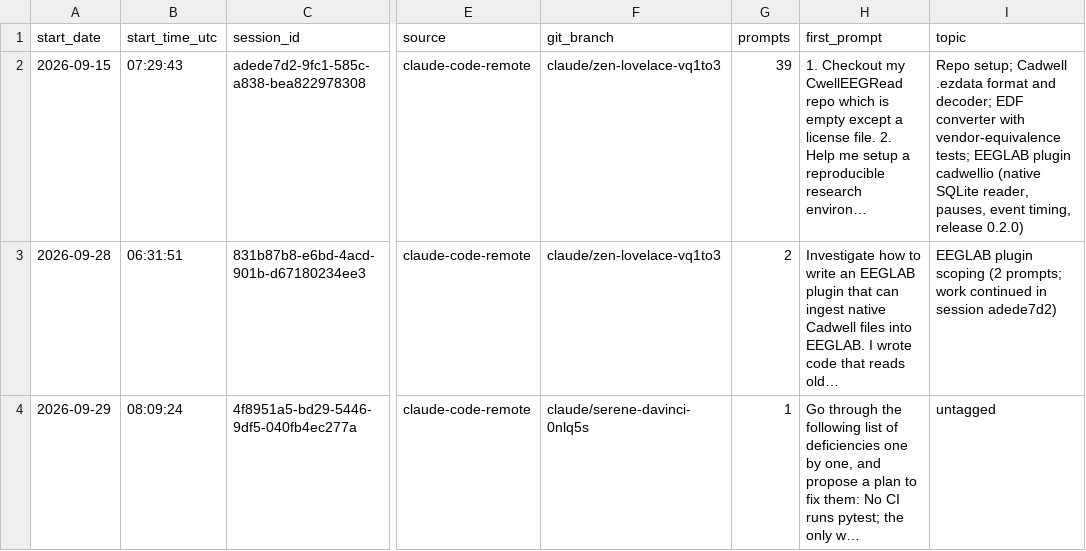
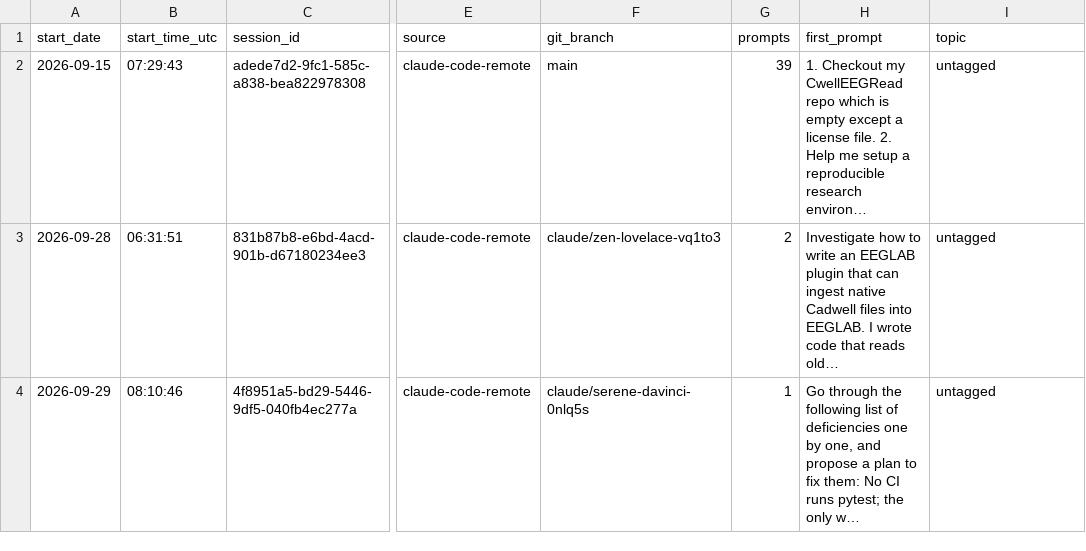
Before and after one commit to janbrogger/CwellEEGRead, a CSV file: llm-logs/sessions.csv, drawn as a sheet; only a part is shown, gaps mark what is left out; the diff names each change by its address in the sheet, - before the commit and + after, or states it on an @@ line.

```diff
--- a/llm-logs/sessions.csv
+++ b/llm-logs/sessions.csv
-F2 (git_branch): claude/zen-lovelace-vq1to3
+F2 (git_branch): main
-I2 (topic): Repo setup; Cadwell .ezdata format and decoder; EDF converter with vendor-equivalence tests; EEGLAB plugin cadwellio (native SQLite reader, pauses, event timing, release 0.2.0)
+I2 (topic): untagged
-I3 (topic): EEGLAB plugin scoping (2 prompts; work continued in session adede7d2)
+I3 (topic): untagged
-B4 (start_time_utc): 08:09:24
+B4 (start_time_utc): 08:10:46
```
Also changed, not shown: 6 other files.
